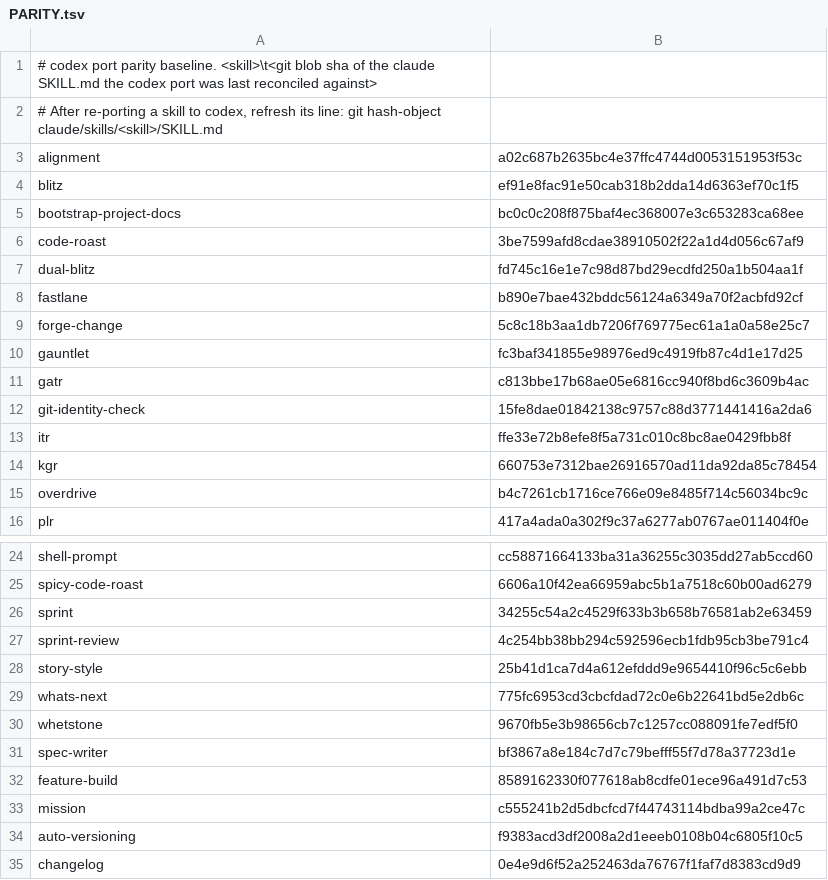
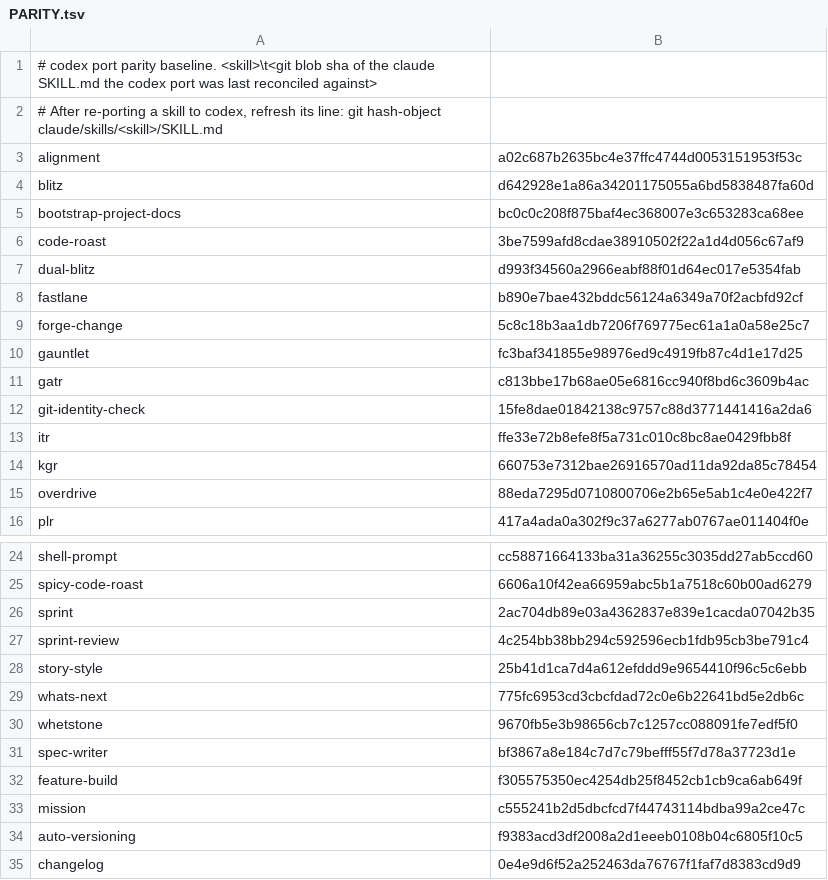
Before and after one commit to joeaguilar/skills, a TSV file: codex/PARITY.tsv, drawn as a sheet; only a part is shown, gaps mark what is left out.

Commit message:
refactor(skills): read preflight facts from one script, fix clippy gate drift
claude/skills/blitz/scripts/preflight.sh now holds the only copy of the verify-gate table and of the tracker, sprint, dirty-tree, wave-log and stale-ticket facts. blitz, crossfire-blitz, dual-blitz, overdrive, scrum, sprint, proof-campaign, ninja-meiyaku, feature-build and fastlane-scan.sh read its key: value lines instead of restating the table.

The copies had drifted: blitz required cargo clippy --all-targets after a lint in a test file shipped (sprint-9), while overdrive, scrum, old-mission-skill-ab and fastlane-scan.sh kept the bare form. All now carry --all-targets. A justfile is detected everywhere, and scrum's npm gate gains format:check.

Codex ports of blitz, overdrive, dual-blitz, sprint and fastlane-scan.sh carry the same change in Codex wording, under a one-off cross-side exception from the user (2026-10-03); PARITY.tsv is refreshed for them and for feature-build, whose Codex port has no gate-detection text to change.

validate-skills.sh section 9 fails when the two script copies differ, when any skill spells the Rust gate without --all-targets, or when claude/scripts/test-preflight.sh (53 checks) fails.

```diff
--- a/codex/PARITY.tsv
+++ b/codex/PARITY.tsv
@@ -3,6 +3,6 @@
 alignment	a02c687b2635bc4e37ffc4744d0053151953f53c
-blitz	ef91e8fac91e50cab318b2dda14d6363ef70c1f5
+blitz	d642928e1a86a34201175055a6bd5838487fa60d
 bootstrap-project-docs	bc0c0c208f875baf4ec368007e3c653283ca68ee
 code-roast	3be7599afd8cdae38910502f22a1d4d056c67af9
-dual-blitz	fd745c16e1e7c98d87bd29ecdfd250a1b504aa1f
+dual-blitz	d993f34560a2966eabf88f01d64ec017e5354fab
 fastlane	b890e7bae432bddc56124a6349a70f2acbfd92cf
@@ -14,3 +14,3 @@ itr	ffe33e72b8efe8f5a731c010c8bc8ae0429fbb8f
 kgr	660753e7312bae26916570ad11da92da85c78454
-overdrive	b4c7261cb1716ce766e09e8485f714c56034bc9c
+overdrive	88eda7295d0710800706e2b65e5ab1c4e0e422f7
 plr	417a4ada0a302f9c37a6277ab0767ae011404f0e
@@ -25,3 +25,3 @@ shell-prompt	cc58871664133ba31a36255c3035dd27ab5ccd60
 spicy-code-roast	6606a10f42ea66959abc5b1a7518c60b00ad6279
-sprint	34255c54a2c4529f633b3b658b76581ab2e63459
+sprint	2ac704db89e03a4362837e839e1cacda07042b35
 sprint-review	4c254bb38bb294c592596ecb1fdb95cb3be791c4
@@ -31,3 +31,3 @@ whetstone	9670fb5e3b98656cb7c1257cc088091fe7edf5f0
 spec-writer	bf3867a8e184c7d7c79befff55f7d78a37723d1e
-feature-build	8589162330f077618ab8cdfe01ece96a491d7c53
+feature-build	f305575350ec4254db25f8452cb1cb9ca6ab649f
 mission	c555241b2d5dbcfcd7f44743114bdba99a2ce47c
```
Also changed, not shown: 21 other files.
